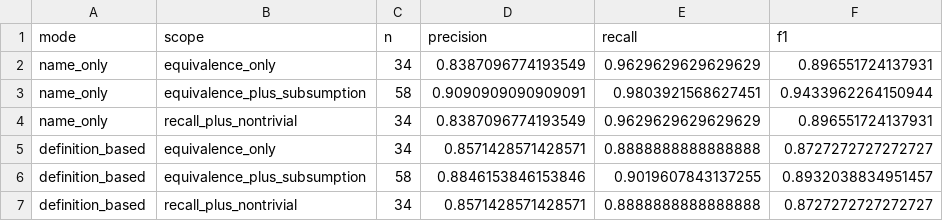
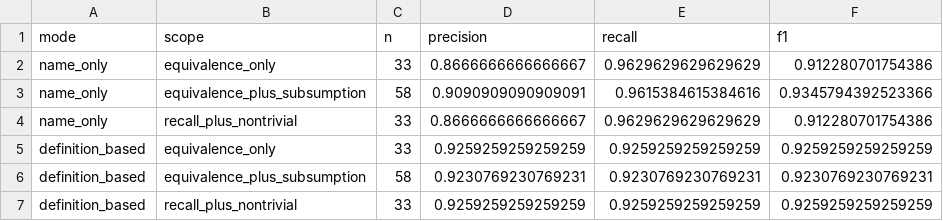
Before and after one commit to bradspau/lexicon_assessment, a CSV file: yang-anchoring-study/data/results/phase2_scores.csv, drawn as a sheet.

```diff
--- a/yang-anchoring-study/data/results/phase2_scores.csv
+++ b/yang-anchoring-study/data/results/phase2_scores.csv
@@ -1,7 +1,7 @@
 mode,scope,n,precision,recall,f1
-name_only,equivalence_only,34,0.8387096774193549,0.9629629629629629,0.896551724137931
-name_only,equivalence_plus_subsumption,58,0.9090909090909091,0.9803921568627451,0.9433962264150944
-name_only,recall_plus_nontrivial,34,0.8387096774193549,0.9629629629629629,0.896551724137931
-definition_based,equivalence_only,34,0.8571428571428571,0.8888888888888888,0.8727272727272727
-definition_based,equivalence_plus_subsumption,58,0.8846153846153846,0.9019607843137255,0.8932038834951457
-definition_based,recall_plus_nontrivial,34,0.8571428571428571,0.8888888888888888,0.8727272727272727
+name_only,equivalence_only,33,0.8666666666666667,0.9629629629629629,0.912280701754386
+name_only,equivalence_plus_subsumption,58,0.9090909090909091,0.9615384615384616,0.9345794392523366
+name_only,recall_plus_nontrivial,33,0.8666666666666667,0.9629629629629629,0.912280701754386
+definition_based,equivalence_only,33,0.9259259259259259,0.9259259259259259,0.9259259259259259
+definition_based,equivalence_plus_subsumption,58,0.9230769230769231,0.9230769230769231,0.9230769230769231
+definition_based,recall_plus_nontrivial,33,0.9259259259259259,0.9259259259259259,0.9259259259259259
```
Also changed, not shown: yang-anchoring-study/data/gold/gold_standard.csv, yang-anchoring-study/data/results/phase2_bindings_raw.csv, 6 other files.
